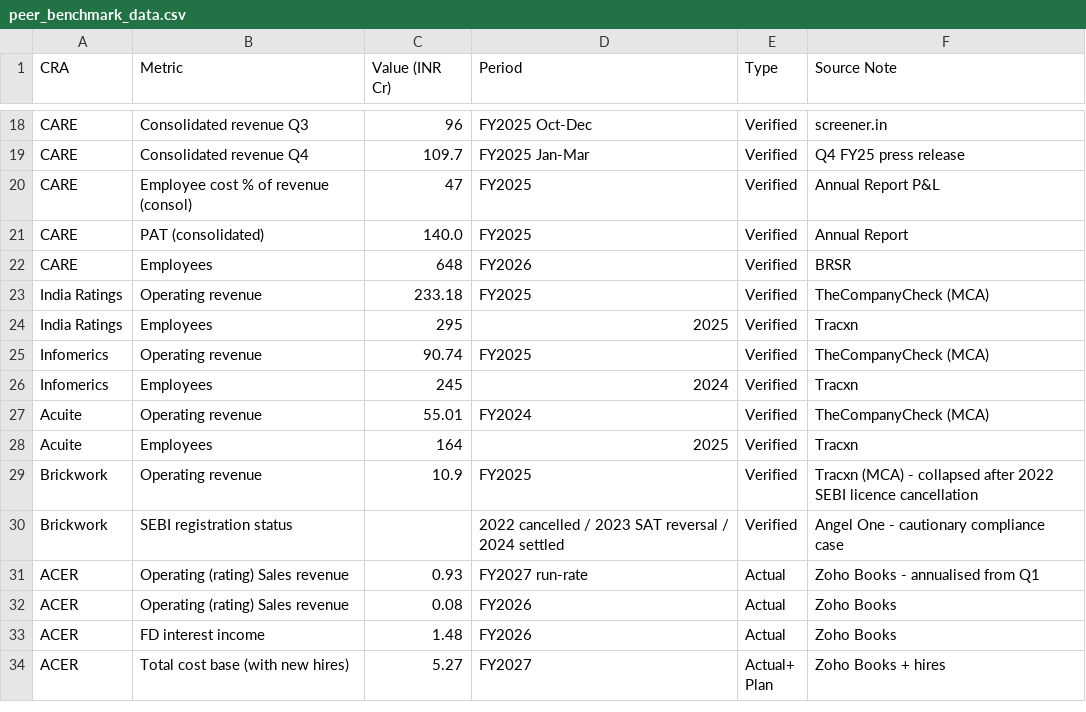
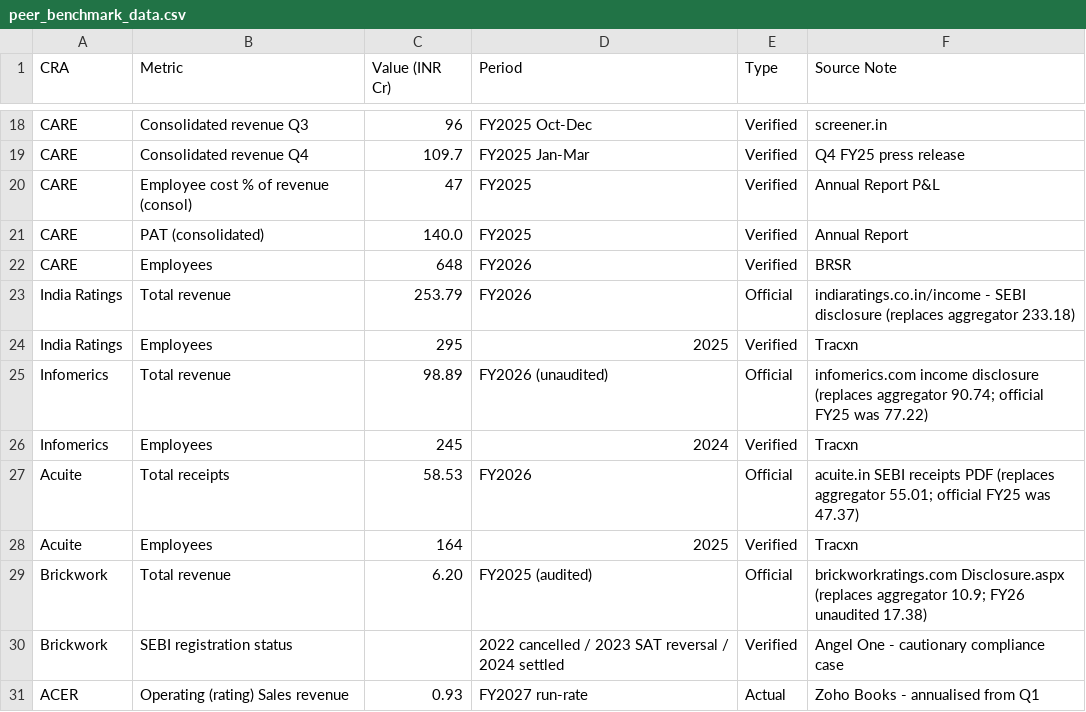
Before and after one commit to acer-developer/AOP, a CSV file: research/peer_benchmark_data.csv, drawn as a sheet; only a part is shown, gaps mark what is left out; the shorter side is filled out with more unchanged rows.

```diff
--- a/research/peer_benchmark_data.csv
+++ b/research/peer_benchmark_data.csv
@@ -22,9 +22,9 @@ CARE,PAT (consolidated),140.0,FY2025,Verified,Annual Report
 CARE,Employees,648,FY2026,Verified,BRSR
-India Ratings,Operating revenue,233.18,FY2025,Verified,TheCompanyCheck (MCA)
+India Ratings,Total revenue,253.79,FY2026,Official,indiaratings.co.in/income - SEBI disclosure (replaces aggregator 233.18)
 India Ratings,Employees,295,2025,Verified,Tracxn
-Infomerics,Operating revenue,90.74,FY2025,Verified,TheCompanyCheck (MCA)
+Infomerics,Total revenue,98.89,FY2026 (unaudited),Official,infomerics.com income disclosure (replaces aggregator 90.74; official FY25 was 77.22)
 Infomerics,Employees,245,2024,Verified,Tracxn
-Acuite,Operating revenue,55.01,FY2024,Verified,TheCompanyCheck (MCA)
+Acuite,Total receipts,58.53,FY2026,Official,acuite.in SEBI receipts PDF (replaces aggregator 55.01; official FY25 was 47.37)
 Acuite,Employees,164,2025,Verified,Tracxn
-Brickwork,Operating revenue,10.9,FY2025,Verified,Tracxn (MCA) - collapsed after 2022 SEBI licence cancellation
+Brickwork,Total revenue,6.20,FY2025 (audited),Official,brickworkratings.com Disclosure.aspx (replaces aggregator 10.9; FY26 unaudited 17.38)
 Brickwork,SEBI registration status,,2022 cancelled / 2023 SAT reversal / 2024 settled,Verified,Angel One - cautionary compliance case
```
Also changed, not shown: 2 other files.
